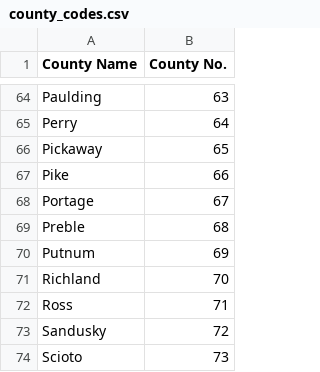
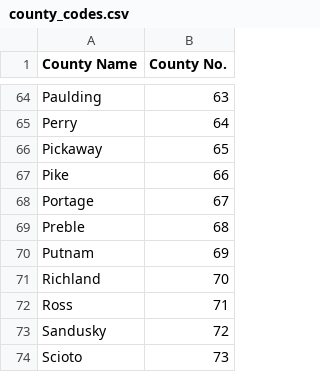
Before and after one commit to 6859-sp21/a4-mapofohiovoters, a CSV file: data/county_codes.csv, drawn as a sheet; only a part is shown, gaps mark what is left out.

Commit message:
correct putnum typo

```diff
--- a/data/county_codes.csv
+++ b/data/county_codes.csv
@@ -69,3 +69,3 @@ Portage,67
 Preble,68
-Putnum,69
+Putnam,69
 Richland,70
```
